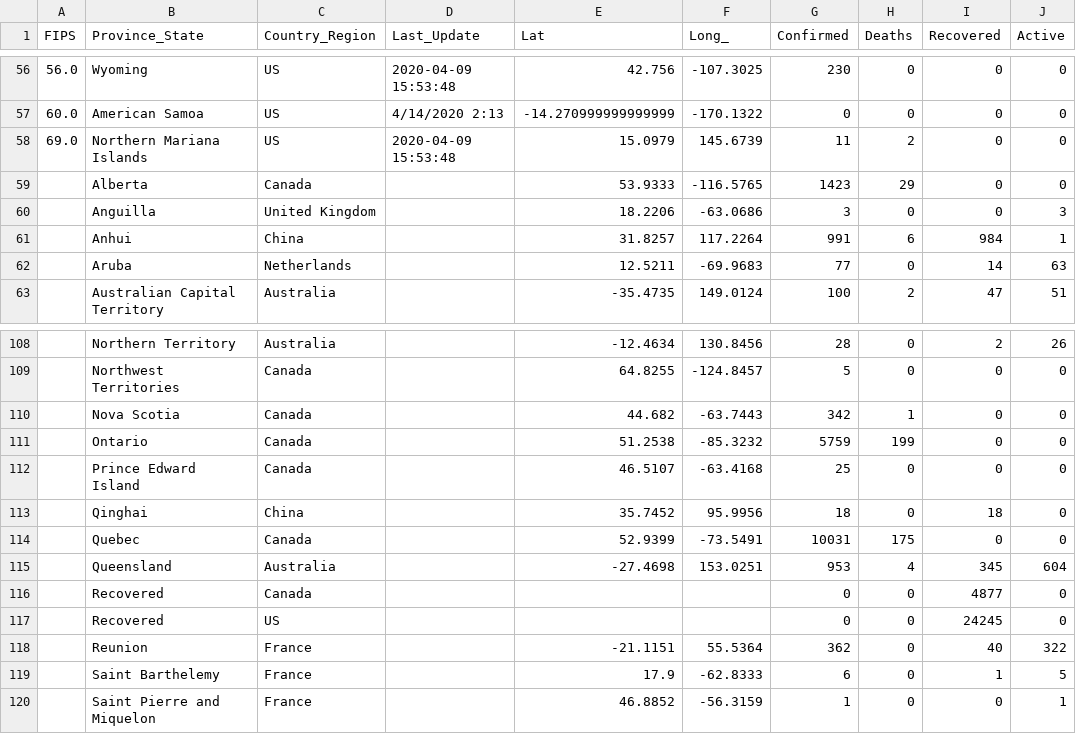
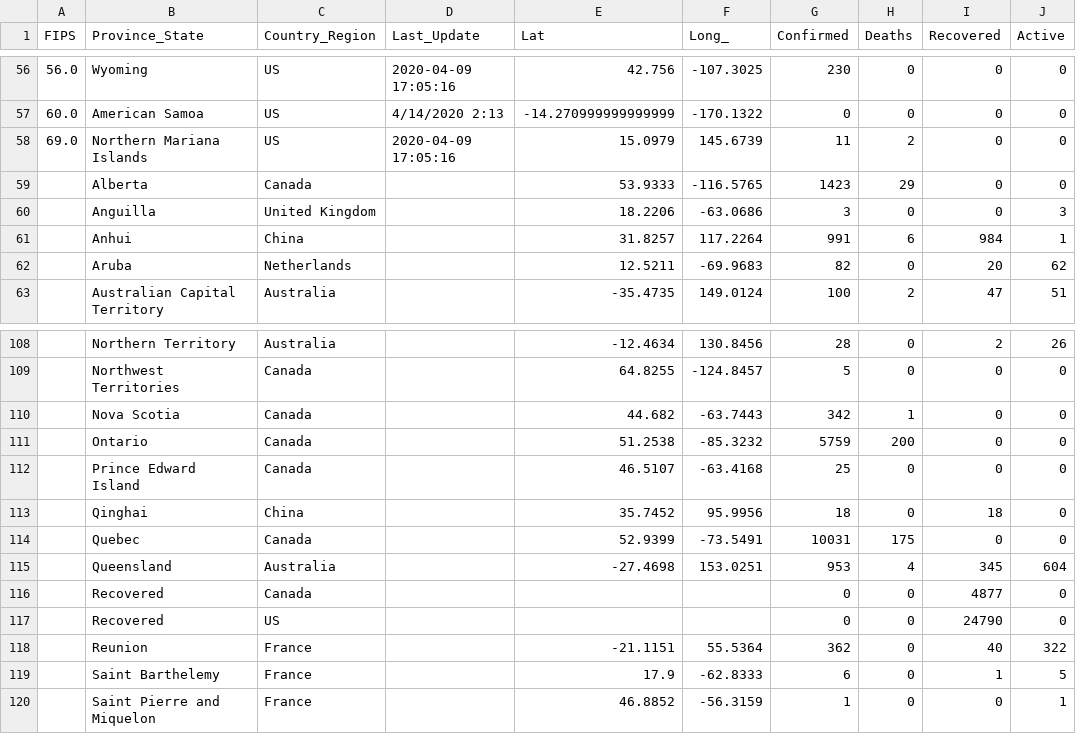
Before and after one commit to pablisco/virustrend, a CSV file: cache/cases_state.csv, drawn as a sheet; only a part is shown, gaps mark what is left out; the diff covers the shown part only.

```diff
--- a/cache/cases_state.csv
+++ b/cache/cases_state.csv
@@ -56,4 +56,4 @@ FIPS,Province_State,Country_Region,Last_Update,Lat,Long_,Confirmed,Deaths,Recove
-56.0,Wyoming,US,2020-04-09 15:53:48,42.756,-107.3025,230,0,0,0
+56.0,Wyoming,US,2020-04-09 17:05:16,42.756,-107.3025,230,0,0,0
 60.0,American Samoa,US,4/14/2020 2:13,-14.270999999999999,-170.1322,0,0,0,0
-69.0,Northern Mariana Islands,US,2020-04-09 15:53:48,15.0979,145.6739,11,2,0,0
+69.0,Northern Mariana Islands,US,2020-04-09 17:05:16,15.0979,145.6739,11,2,0,0
 ,Alberta,Canada,,53.9333,-116.5765,1423,29,0,0
@@ -61,3 +61,3 @@ FIPS,Province_State,Country_Region,Last_Update,Lat,Long_,Confirmed,Deaths,Recove
 ,Anhui,China,,31.8257,117.2264,991,6,984,1
-,Aruba,Netherlands,,12.5211,-69.9683,77,0,14,63
+,Aruba,Netherlands,,12.5211,-69.9683,82,0,20,62
 ,Australian Capital Territory,Australia,,-35.4735,149.0124,100,2,47,51
@@ -110,3 +110,3 @@ FIPS,Province_State,Country_Region,Last_Update,Lat,Long_,Confirmed,Deaths,Recove
 ,Nova Scotia,Canada,,44.682,-63.7443,342,1,0,0
-,Ontario,Canada,,51.2538,-85.3232,5759,199,0,0
+,Ontario,Canada,,51.2538,-85.3232,5759,200,0,0
 ,Prince Edward Island,Canada,,46.5107,-63.4168,25,0,0,0
@@ -116,3 +116,3 @@ FIPS,Province_State,Country_Region,Last_Update,Lat,Long_,Confirmed,Deaths,Recove
 ,Recovered,Canada,,,,0,0,4877,0
-,Recovered,US,,,,0,0,24245,0
+,Recovered,US,,,,0,0,24790,0
 ,Reunion,France,,-21.1151,55.5364,362,0,40,322
```
Also changed, not shown: 88 edited cells elsewhere in this file, cache/cases.csv, cache/cases_country.csv, 32 other files.
